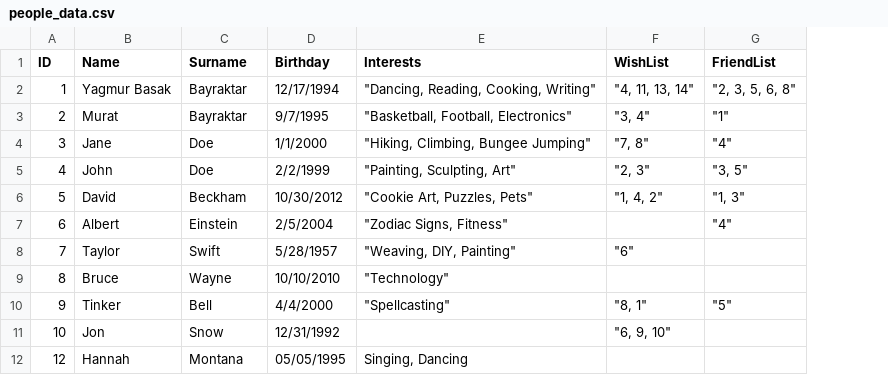
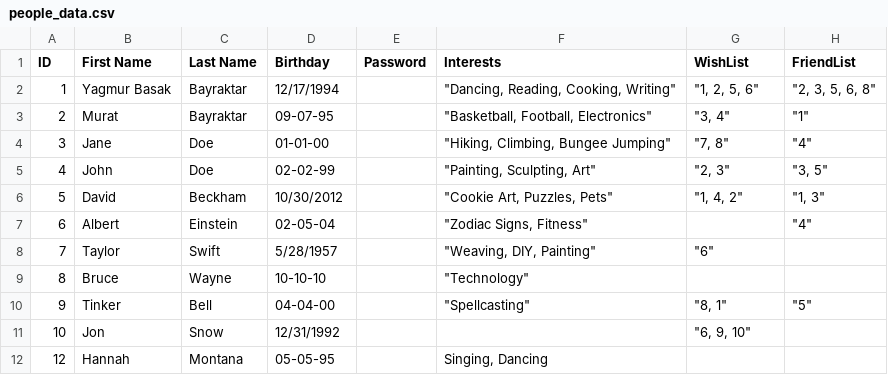
Before and after one commit to landog893/Gifter-2, a CSV file: data/people_data.csv, drawn as a sheet; addresses are those after the commit; the diff names each change by its address in the sheet, - before the commit and + after, or states it on an @@ line.

```diff
--- a/data/people_data.csv
+++ b/data/people_data.csv
+column E (Password), empty
-B1: Name
+B1: First Name
-C1: Surname
+C1: Last Name
-G2 (WishList): "4, 11, 13, 14"
+G2 (WishList): "1, 2, 5, 6"
-D3 (Birthday): 9/7/1995
+D3 (Birthday): 09-07-95
-D4 (Birthday): 1/1/2000
+D4 (Birthday): 01-01-00
-D5 (Birthday): 2/2/1999
+D5 (Birthday): 02-02-99
-D7 (Birthday): 2/5/2004
+D7 (Birthday): 02-05-04
-D9 (Birthday): 10/10/2010
+D9 (Birthday): 10-10-10
-D10 (Birthday): 4/4/2000
+D10 (Birthday): 04-04-00
-D12 (Birthday): 05/05/1995
+D12 (Birthday): 05-05-95
```
Also changed, not shown: data/item_data - Copy.csv, data/people_data-copy.csv, 4 other files.
